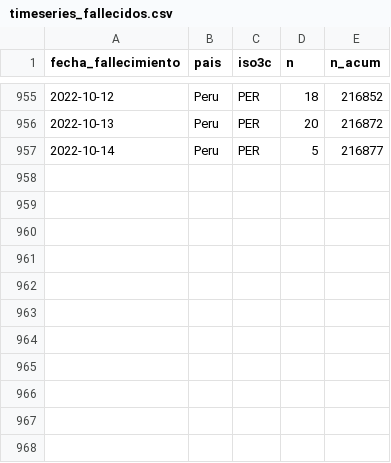
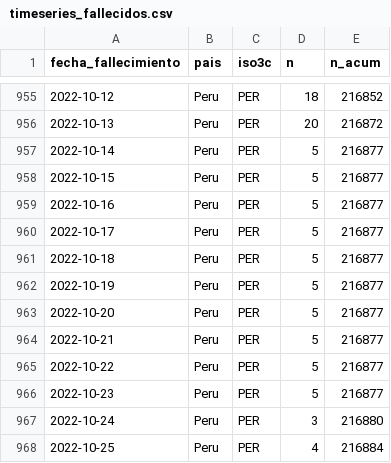
Before and after one commit to jmcastagnetto/covid-19-peru-limpiar-datos-minsa, a CSV file: datos/timeseries_fallecidos.csv, drawn as a sheet; only a part is shown, gaps mark what is left out.

```diff
--- a/datos/timeseries_fallecidos.csv
+++ b/datos/timeseries_fallecidos.csv
@@ -957 +957,12 @@ fecha_fallecimiento,pais,iso3c,n,n_acum
 2022-10-14,Peru,PER,5,216877
+2022-10-15,Peru,PER,5,216877
+2022-10-16,Peru,PER,5,216877
+2022-10-17,Peru,PER,5,216877
+2022-10-18,Peru,PER,5,216877
+2022-10-19,Peru,PER,5,216877
+2022-10-20,Peru,PER,5,216877
+2022-10-21,Peru,PER,5,216877
+2022-10-22,Peru,PER,5,216877
+2022-10-23,Peru,PER,5,216877
+2022-10-24,Peru,PER,3,216880
+2022-10-25,Peru,PER,4,216884
```
Also changed, not shown: datos/timeseries_positivos.csv, datos/timeseries_positivos_departamento.csv, 20 other files.
